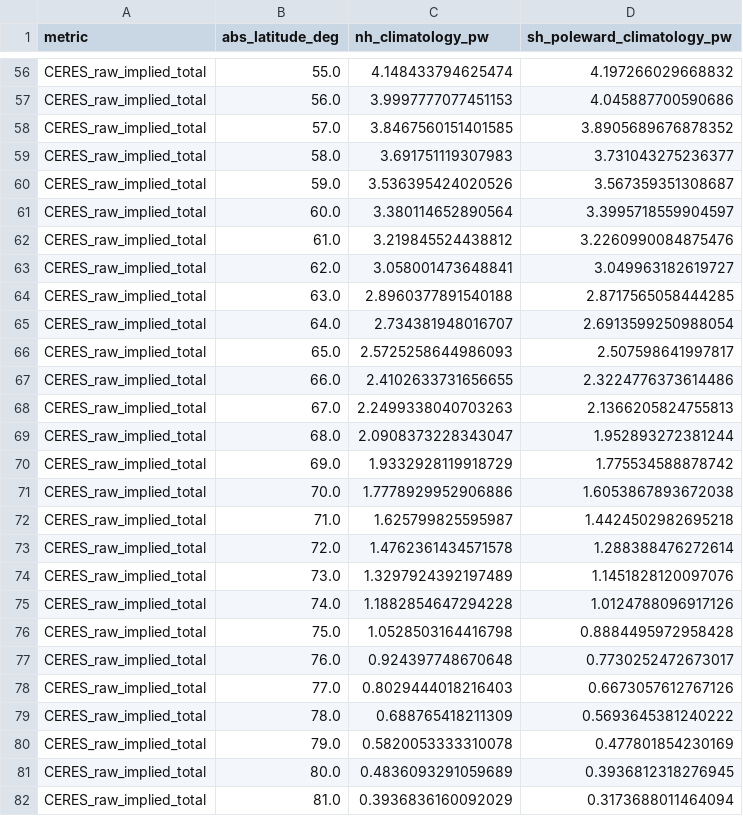
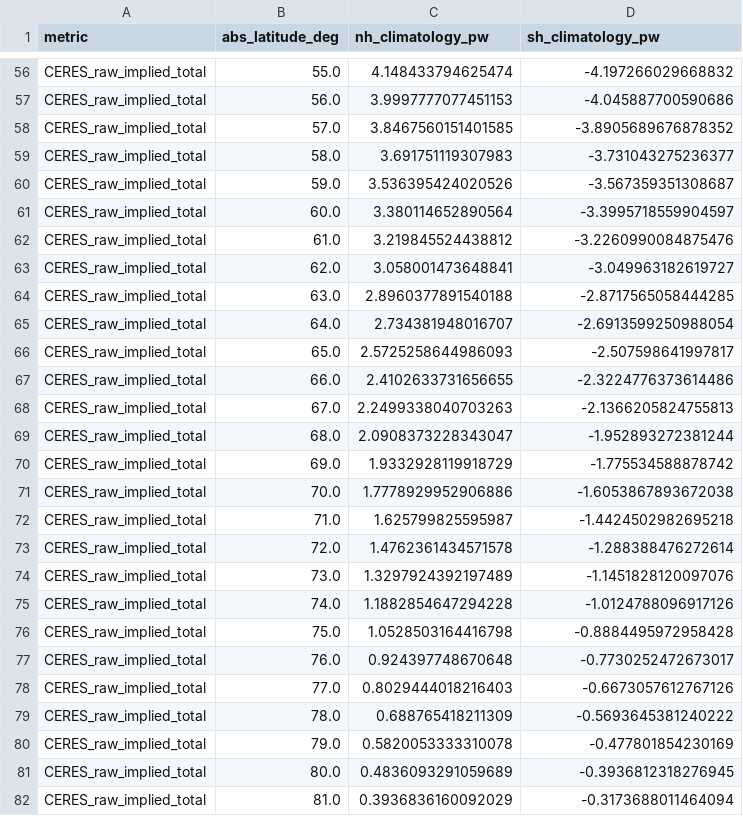
Before and after one commit to nabiknab-eng/earth-energy-redistribution, a CSV file: data/fig05_hemisphere_comparison.csv, drawn as a sheet; only a part is shown, gaps mark what is left out; the diff covers the shown part only; the diff names each change by its address in the sheet, - before the commit and + after, or states it on an @@ line.

```diff
--- a/data/fig05_hemisphere_comparison.csv
+++ b/data/fig05_hemisphere_comparison.csv
-D1: sh_poleward_climatology_pw
+D1: sh_climatology_pw
-D56 (sh_climatology_pw): 4.197266029668832
+D56 (sh_climatology_pw): -4.197266029668832
-D57 (sh_climatology_pw): 4.045887700590686
+D57 (sh_climatology_pw): -4.045887700590686
-D58 (sh_climatology_pw): 3.8905689676878352
+D58 (sh_climatology_pw): -3.8905689676878352
-D59 (sh_climatology_pw): 3.731043275236377
+D59 (sh_climatology_pw): -3.731043275236377
-D60 (sh_climatology_pw): 3.567359351308687
+D60 (sh_climatology_pw): -3.567359351308687
-D61 (sh_climatology_pw): 3.3995718559904597
+D61 (sh_climatology_pw): -3.3995718559904597
-D62 (sh_climatology_pw): 3.2260990084875476
+D62 (sh_climatology_pw): -3.2260990084875476
-D63 (sh_climatology_pw): 3.049963182619727
+D63 (sh_climatology_pw): -3.049963182619727
-D64 (sh_climatology_pw): 2.8717565058444285
+D64 (sh_climatology_pw): -2.8717565058444285
-D65 (sh_climatology_pw): 2.6913599250988054
+D65 (sh_climatology_pw): -2.6913599250988054
-D66 (sh_climatology_pw): 2.507598641997817
+D66 (sh_climatology_pw): -2.507598641997817
-D67 (sh_climatology_pw): 2.3224776373614486
+D67 (sh_climatology_pw): -2.3224776373614486
-D68 (sh_climatology_pw): 2.1366205824755813
+D68 (sh_climatology_pw): -2.1366205824755813
-D69 (sh_climatology_pw): 1.952893272381244
+D69 (sh_climatology_pw): -1.952893272381244
-D70 (sh_climatology_pw): 1.775534588878742
+D70 (sh_climatology_pw): -1.775534588878742
-D71 (sh_climatology_pw): 1.6053867893672038
+D71 (sh_climatology_pw): -1.6053867893672038
-D72 (sh_climatology_pw): 1.4424502982695218
+D72 (sh_climatology_pw): -1.4424502982695218
-D73 (sh_climatology_pw): 1.288388476272614
+D73 (sh_climatology_pw): -1.288388476272614
-D74 (sh_climatology_pw): 1.1451828120097076
+D74 (sh_climatology_pw): -1.1451828120097076
-D75 (sh_climatology_pw): 1.0124788096917126
+D75 (sh_climatology_pw): -1.0124788096917126
-D76 (sh_climatology_pw): 0.8884495972958428
+D76 (sh_climatology_pw): -0.8884495972958428
-D77 (sh_climatology_pw): 0.7730252472673017
+D77 (sh_climatology_pw): -0.7730252472673017
-D78 (sh_climatology_pw): 0.6673057612767126
+D78 (sh_climatology_pw): -0.6673057612767126
-D79 (sh_climatology_pw): 0.5693645381240222
+D79 (sh_climatology_pw): -0.5693645381240222
-D80 (sh_climatology_pw): 0.477801854230169
+D80 (sh_climatology_pw): -0.477801854230169
-D81 (sh_climatology_pw): 0.3936812318276945
+D81 (sh_climatology_pw): -0.3936812318276945
-D82 (sh_climatology_pw): 0.3173688011464094
+D82 (sh_climatology_pw): -0.3173688011464094
```
Also changed, not shown: 143 edited cells elsewhere in this file.
